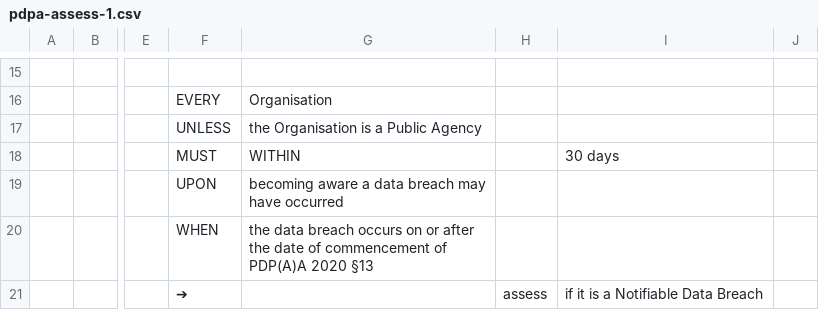
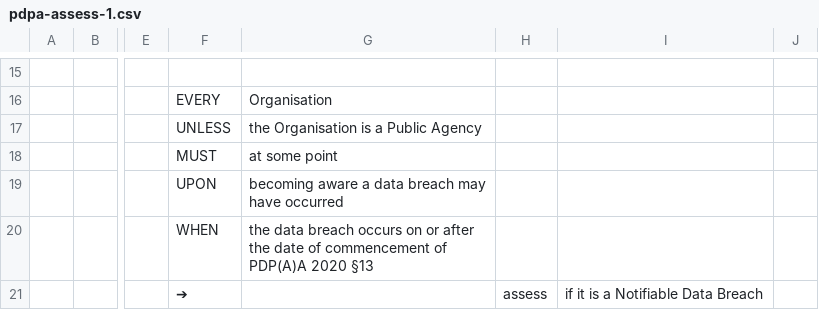
Before and after one commit to smucclaw/sandbox, a CSV file: mengwong/mp/pdpa-assess-1.csv, drawn as a sheet; only a part is shown, gaps mark what is left out; the diff names each change by its address in the sheet, - before the commit and + after, or states it on an @@ line.

```diff
--- a/mengwong/mp/pdpa-assess-1.csv
+++ b/mengwong/mp/pdpa-assess-1.csv
-G18: WITHIN
+G18: at some point
-I18: 30 days
+I18: (empty)
```
Also changed, not shown: 2 other files.
